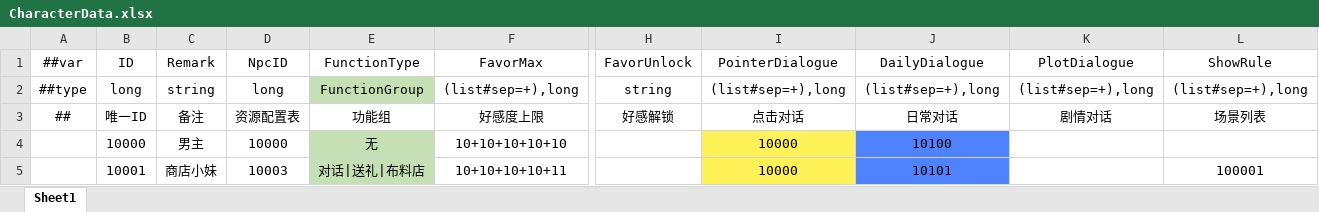
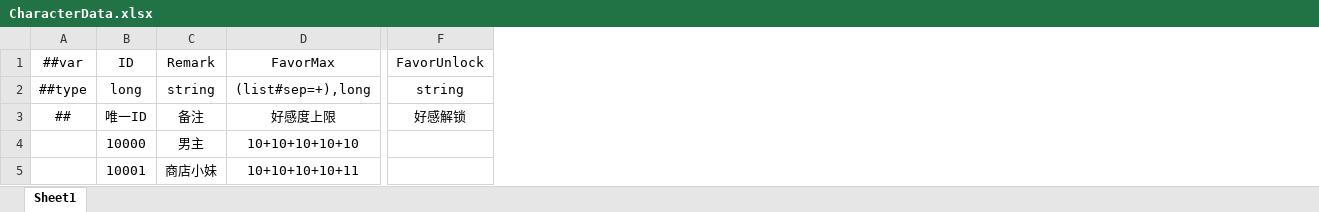
Before and after one commit to XiaoYuName/HD-2D, an Excel workbook: ExcelTool/LubanTools/DataTables/Datas/CharacterData.xlsx, sheet Sheet1, drawn as a sheet; only a part is shown, gaps mark what is left out; values as stored, in another font and other column widths than the file's, no borders; the diff names each change by its address in the sheet, - before the commit and + after, or states it on an @@ line.

Commit message:
Excel 格式修改

```diff
--- a/ExcelTool/LubanTools/DataTables/Datas/CharacterData.xlsx (sheet Sheet1)
+++ b/ExcelTool/LubanTools/DataTables/Datas/CharacterData.xlsx (sheet Sheet1)
-column D (NpcID), rows 2-5: long | 资源配置表 | 10000 | 10003
-column E (FunctionType), rows 2-5: FunctionGroup | 功能组 | 无 | 对话|送礼|布料店
-column I (PointerDialogue), rows 2-5: (list#sep=+),long | 点击对话 | 10000 | 10000
-column J (DailyDialogue), rows 2-5: (list#sep=+),long | 日常对话 | 10100 | 10101
-column K (PlotDialogue), rows 2-3: (list#sep=+),long | 剧情对话
-column L (ShowRule), rows 2-5: (list#sep=+),long | 场景列表 |  | 100001
```
Also changed, not shown: ExcelTool/LubanTools/DataTables/Datas/CharacterShowRuleData.xlsx, ExcelTool/LubanTools/DataTables/Datas/NpcData.xlsx, 13 other files.
